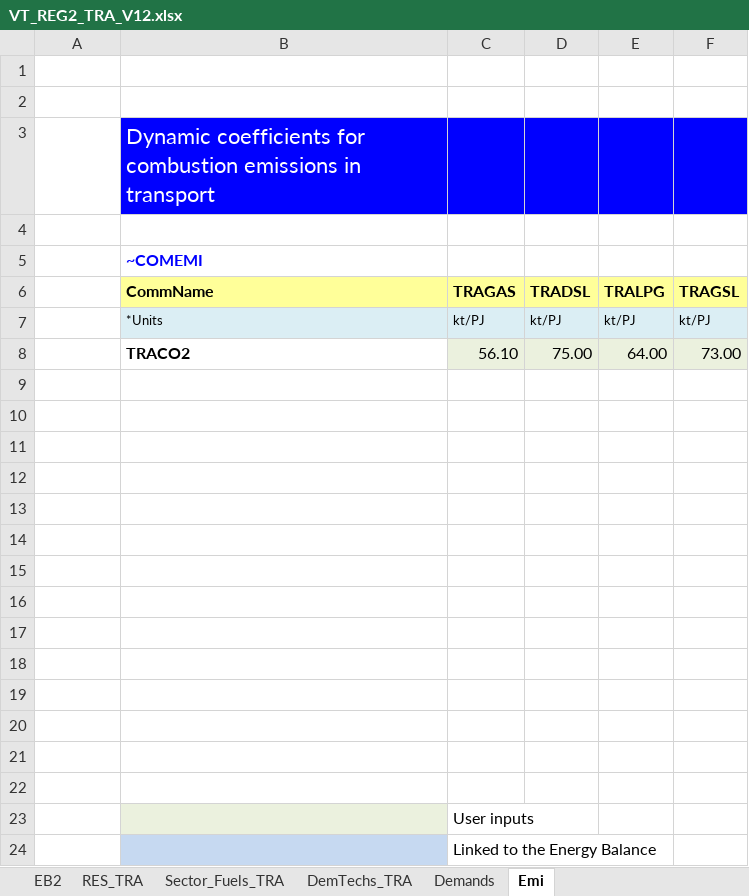
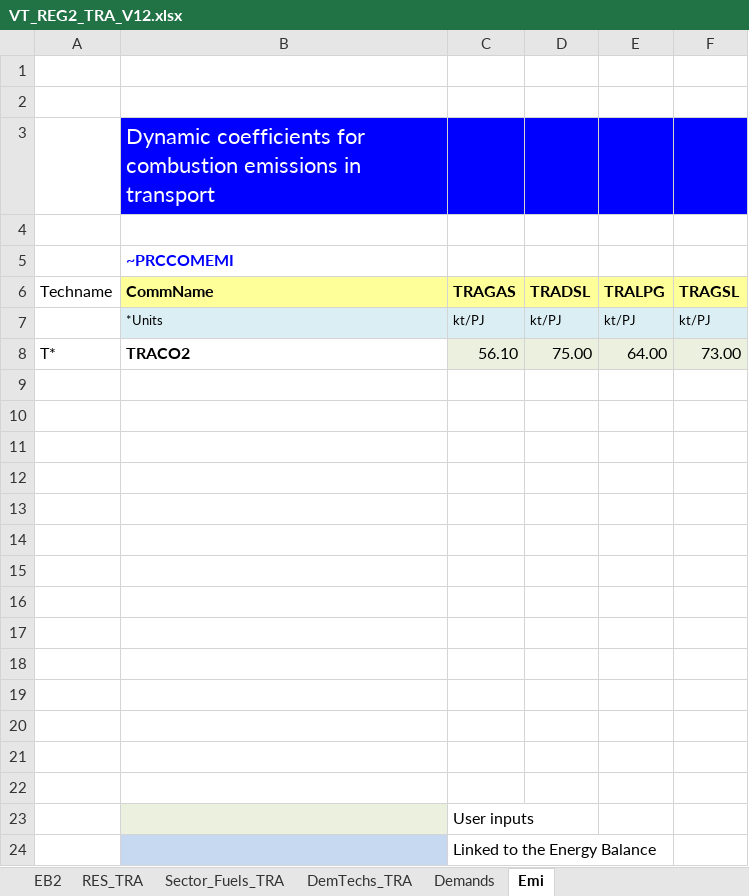
Before and after one commit to kanors-emr/Model_Demo_Adv_Veda, an Excel workbook: VT_REG2_TRA_V12.xlsx, sheet Emi, drawn as a sheet; values as stored, in another font and other column widths than the file's, no borders; charts and pictures not drawn; the diff names each change by its address in the sheet, - before the commit and + after, or states it on an @@ line.

```diff
--- a/VT_REG2_TRA_V12.xlsx (sheet Emi)
+++ b/VT_REG2_TRA_V12.xlsx (sheet Emi)
-B5 (CommName): ~COMEMI
+B5 (CommName): ~PRCCOMEMI
-A6: (empty)
+A6: Techname
-A8 (Techname): (empty)
+A8 (Techname): T*
```
Also changed, not shown: Sets-DemoAdv.xlsx, suppxls/Scen_demo_GAMScode_Vangelis.xlsx, 4 other files.
